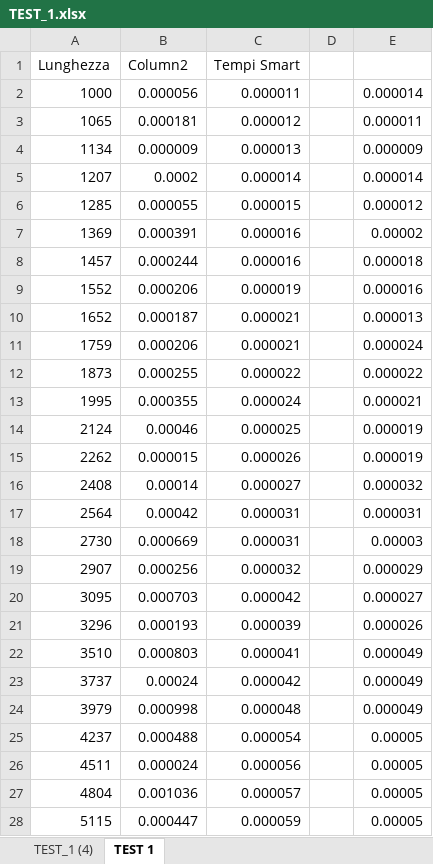
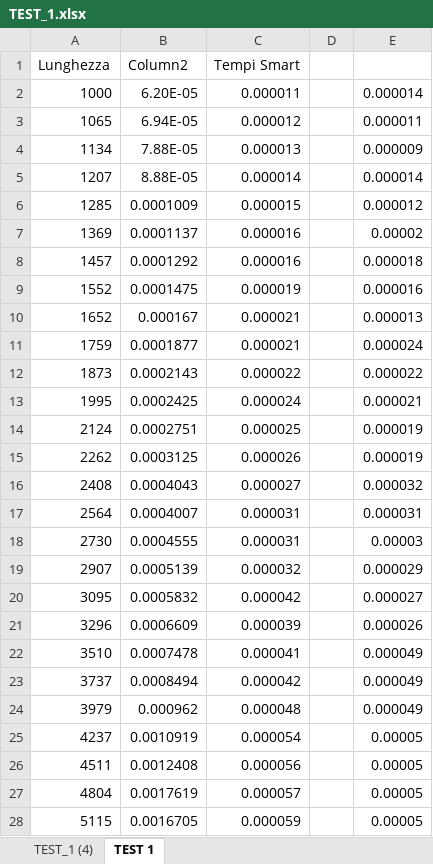
Before and after one commit to Federich-02/ASD, an Excel workbook: Periodo Frazionario Cpp/TEST_1.xlsx, sheet TEST 1, drawn as a sheet; only a part is shown; values as stored, in another font and other column widths than the file's, no borders; charts and pictures and table styles not drawn; the diff covers the shown part only; the diff names each change by its address in the sheet, - before the commit and + after, or states it on an @@ line.

```diff
--- a/Periodo Frazionario Cpp/TEST_1.xlsx (sheet TEST 1)
+++ b/Periodo Frazionario Cpp/TEST_1.xlsx (sheet TEST 1)
-B2 (Column2): 0.000056
+B2 (Column2): 6.20E-05
-B3 (Column2): 0.000181
+B3 (Column2): 6.94E-05
-B4 (Column2): 0.000009
+B4 (Column2): 7.88E-05
-B5 (Column2): 0.0002
+B5 (Column2): 8.88E-05
-B6 (Column2): 0.000055
+B6 (Column2): 0.0001009
-B7 (Column2): 0.000391
+B7 (Column2): 0.0001137
-B8 (Column2): 0.000244
+B8 (Column2): 0.0001292
-B9 (Column2): 0.000206
+B9 (Column2): 0.0001475
-B10 (Column2): 0.000187
+B10 (Column2): 0.000167
-B11 (Column2): 0.000206
+B11 (Column2): 0.0001877
-B12 (Column2): 0.000255
+B12 (Column2): 0.0002143
-B13 (Column2): 0.000355
+B13 (Column2): 0.0002425
-B14 (Column2): 0.00046
+B14 (Column2): 0.0002751
-B15 (Column2): 0.000015
+B15 (Column2): 0.0003125
-B16 (Column2): 0.00014
+B16 (Column2): 0.0004043
-B17 (Column2): 0.00042
+B17 (Column2): 0.0004007
-B18 (Column2): 0.000669
+B18 (Column2): 0.0004555
-B19 (Column2): 0.000256
+B19 (Column2): 0.0005139
-B20 (Column2): 0.000703
+B20 (Column2): 0.0005832
-B21 (Column2): 0.000193
+B21 (Column2): 0.0006609
-B22 (Column2): 0.000803
+B22 (Column2): 0.0007478
-B23 (Column2): 0.00024
+B23 (Column2): 0.0008494
-B24 (Column2): 0.000998
+B24 (Column2): 0.000962
-B25 (Column2): 0.000488
+B25 (Column2): 0.0010919
-B26 (Column2): 0.000024
+B26 (Column2): 0.0012408
-B27 (Column2): 0.001036
+B27 (Column2): 0.0017619
-B28 (Column2): 0.000447
+B28 (Column2): 0.0016705
```
Also changed, not shown: 73 edited cells elsewhere in this sheet, charts or pictures, 7 other files.
